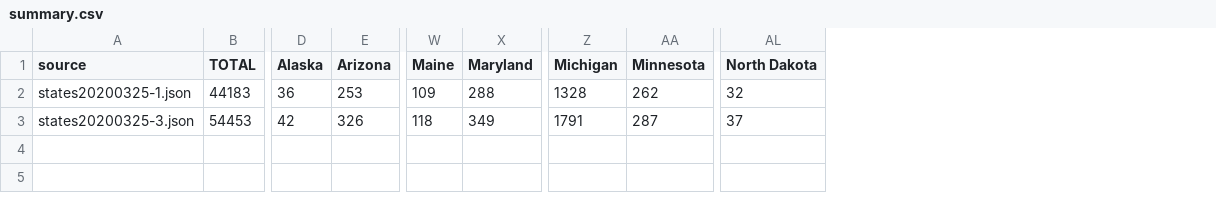
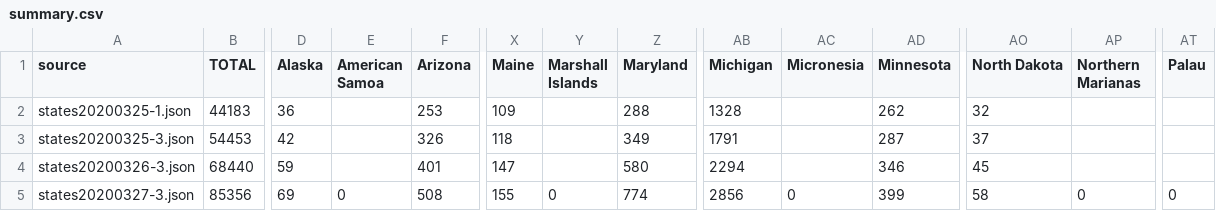
Before and after one commit to ptgressman/COVIDanalysis, a CSV file: archiveCDC/summary.csv, drawn as a sheet; only a part is shown, gaps mark what is left out; rows hold the shown columns only; the diff names each change by its address in the sheet, - before the commit and + after, or states it on an @@ line.

```diff
--- a/archiveCDC/summary.csv
+++ b/archiveCDC/summary.csv
+column E (American Samoa), empty
+column Y (Marshall Islands), empty
+column AC (Micronesia), empty
+column AP (Northern Marianas), empty
+column AT (Palau), empty
+row 4: states20200326-3.json | 68440 | 59 |  | 401 | 147 |  | 580 | 2294 |  | 346 | 45
+row 5: states20200327-3.json | 85356 | 69 | 0 | 508 | 155 | 0 | 774 | 2856 | 0 | 399 | 58 | 0 | 0
```
Also changed, not shown: 2 other files.
